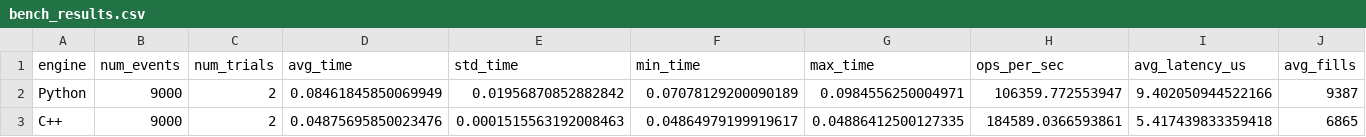
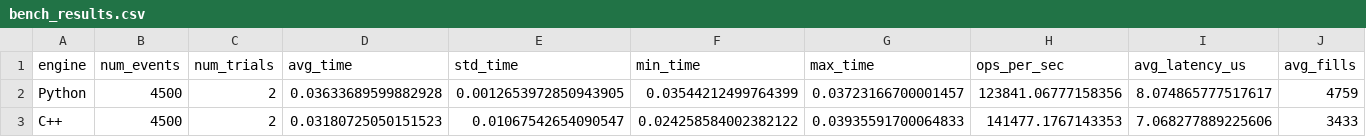
Before and after one commit to lldaryall/High-Frequency-Trading-Strategy-Backtester, a CSV file: bench_results.csv, drawn as a sheet.

```diff
--- a/bench_results.csv
+++ b/bench_results.csv
@@ -1,3 +1,3 @@
 engine,num_events,num_trials,avg_time,std_time,min_time,max_time,ops_per_sec,avg_latency_us,avg_fills
-Python,9000,2,0.08461845850069949,0.01956870852882842,0.07078129200090189,0.0984556250004971,106359.772553947,9.402050944522166,9387
-C++,9000,2,0.04875695850023476,0.0001515563192008463,0.04864979199919617,0.04886412500127335,184589.0366593861,5.417439833359418,6865
+Python,4500,2,0.03633689599882928,0.0012653972850943905,0.03544212499764399,0.03723166700001457,123841.06777158356,8.074865777517617,4759
+C++,4500,2,0.03180725050151523,0.01067542654090547,0.024258584002382122,0.03935591700064833,141477.1767143353,7.068277889225606,3433
```
Also changed, not shown: runs/2025-01-06T00-00-00/latency_sensitivity_summary.csv, 33 other files.
